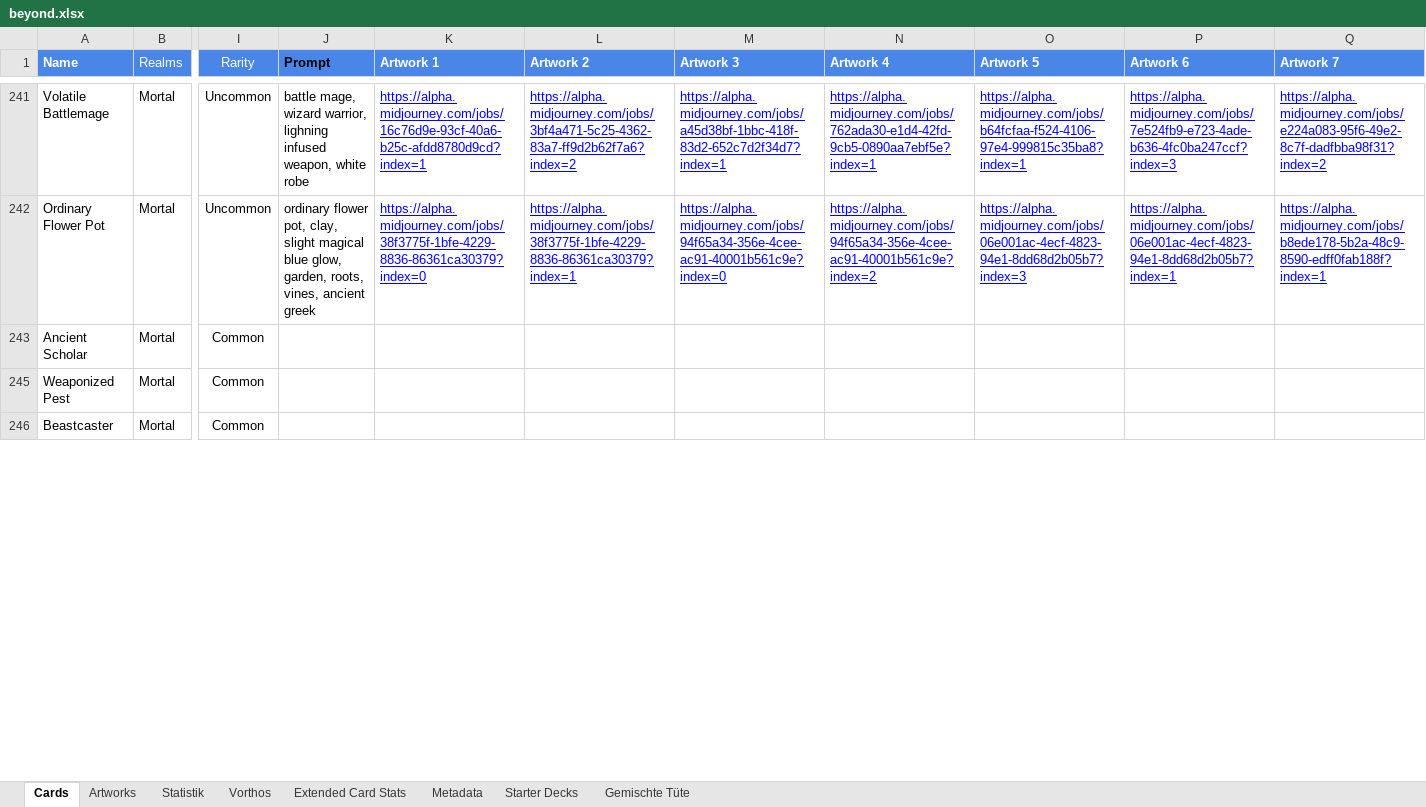
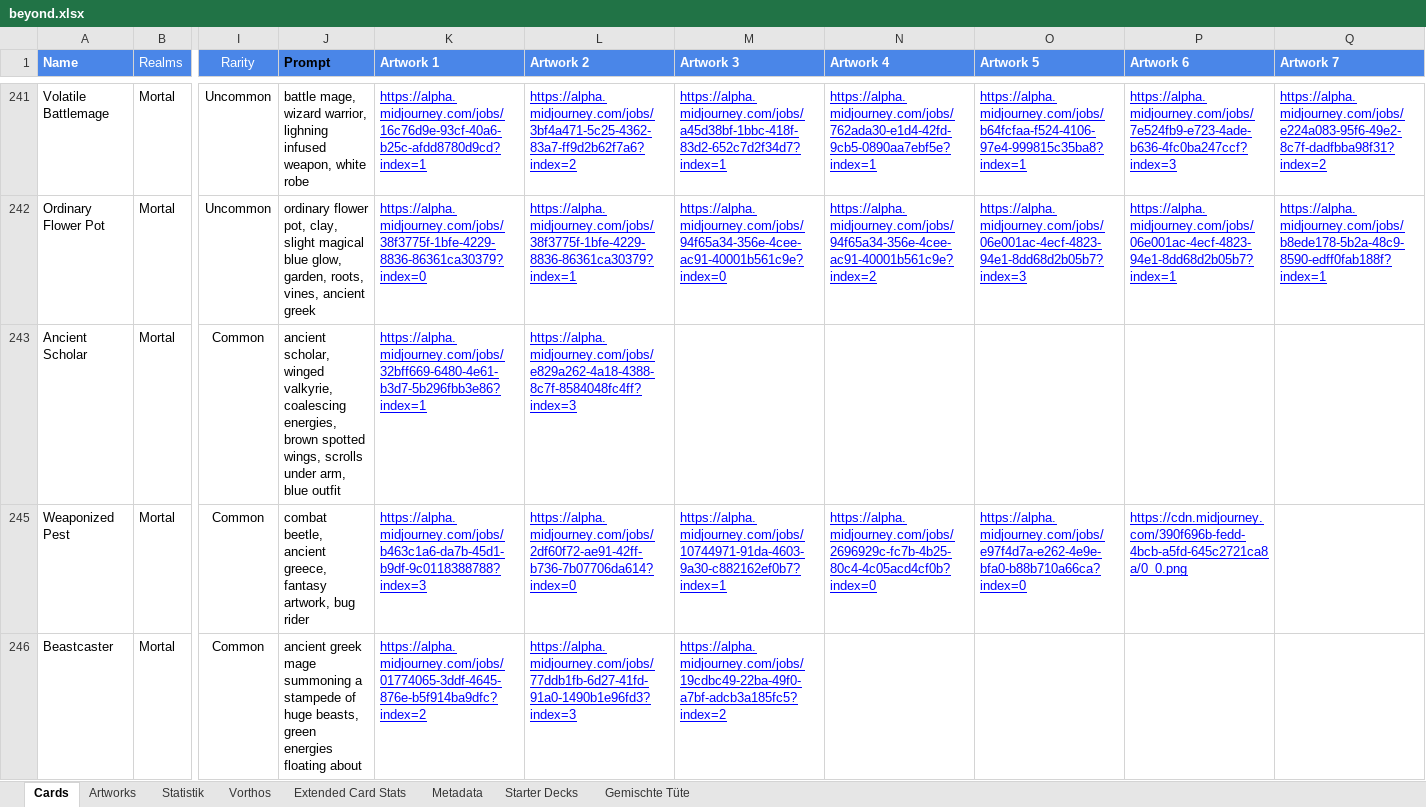
Before and after one commit to nonbiristudios/shardsofbeyond, an Excel workbook: workspace/card-data/beyond.xlsx, sheet Cards, drawn as a sheet; only a part is shown, gaps mark what is left out; values as stored, in another font and other column widths than the file's, no borders; charts and pictures and conditional formats not drawn; the diff covers the shown part only; the diff names each change by its address in the sheet, - before the commit and + after, or states it on an @@ line.

```diff
--- a/workspace/card-data/beyond.xlsx (sheet Cards)
+++ b/workspace/card-data/beyond.xlsx (sheet Cards)
-J243 (Prompt): (empty)
+J243 (Prompt): ancient scholar, winged valkyrie, coalescing energies, brown spotted wings, scrolls under arm, blue outfit
-K243 (Artwork 1): (empty)
+K243 (Artwork 1): https://alpha.midjourney.com/jobs/32bff669-6480-4e61-b3d7-5b296fbb3e86?index=1
-L243 (Artwork 2): (empty)
+L243 (Artwork 2): https://alpha.midjourney.com/jobs/e829a262-4a18-4388-8c7f-8584048fc4ff?index=3
-J245 (Prompt): (empty)
+J245 (Prompt): combat beetle, ancient greece, fantasy artwork, bug rider
-K245 (Artwork 1): (empty)
+K245 (Artwork 1): https://alpha.midjourney.com/jobs/b463c1a6-da7b-45d1-b9df-9c0118388788?index=3
-L245 (Artwork 2): (empty)
+L245 (Artwork 2): https://alpha.midjourney.com/jobs/2df60f72-ae91-42ff-b736-7b07706da614?index=0
-M245 (Artwork 3): (empty)
+M245 (Artwork 3): https://alpha.midjourney.com/jobs/10744971-91da-4603-9a30-c882162ef0b7?index=1
-N245 (Artwork 4): (empty)
+N245 (Artwork 4): https://alpha.midjourney.com/jobs/2696929c-fc7b-4b25-80c4-4c05acd4cf0b?index=0
-O245 (Artwork 5): (empty)
+O245 (Artwork 5): https://alpha.midjourney.com/jobs/e97f4d7a-e262-4e9e-bfa0-b88b710a66ca?index=0
-P245 (Artwork 6): (empty)
+P245 (Artwork 6): https://cdn.midjourney.com/390f696b-fedd-4bcb-a5fd-645c2721ca8a/0_0.png
-J246 (Prompt): (empty)
+J246 (Prompt): ancient greek mage summoning a stampede of huge beasts, green energies floating about
-K246 (Artwork 1): (empty)
+K246 (Artwork 1): https://alpha.midjourney.com/jobs/01774065-3ddf-4645-876e-b5f914ba9dfc?index=2
-L246 (Artwork 2): (empty)
+L246 (Artwork 2): https://alpha.midjourney.com/jobs/77ddb1fb-6d27-41fd-91a0-1490b1e96fd3?index=3
-M246 (Artwork 3): (empty)
+M246 (Artwork 3): https://alpha.midjourney.com/jobs/19cdbc49-22ba-49f0-a7bf-adcb3a185fc5?index=2
```
Also changed, not shown: 31 edited cells elsewhere in this sheet, charts or pictures, 2 other files.
